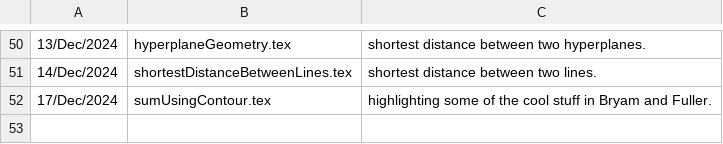
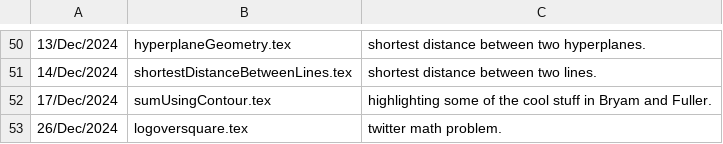
Before and after one commit to peeterjoot/blogit, a CSV file: what.csv, drawn as a sheet; only a part is shown, gaps mark what is left out.

Commit message:
modified:   what.csv

```diff
--- a/what.csv
+++ b/what.csv
@@ -52 +52,2 @@
 17/Dec/2024;sumUsingContour.tex;highlighting some of the cool stuff in Bryam and Fuller.
+26/Dec/2024;logoversquare.tex;twitter math problem.
```
